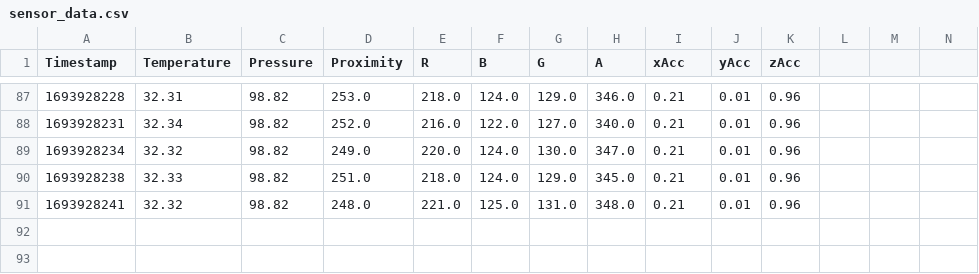
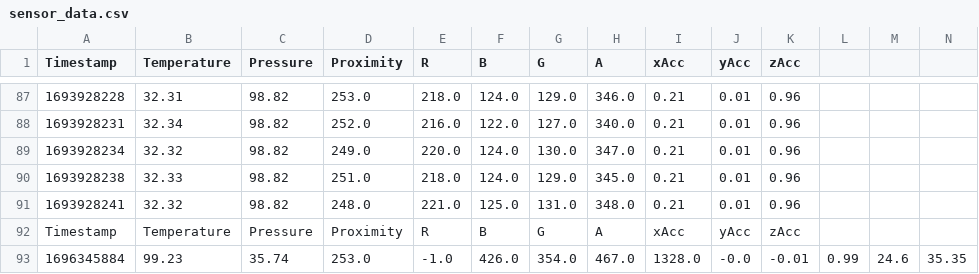
Before and after one commit to tea561/SveprisutnoRacunarstvo, a CSV file: ThingsBoard/app/sensor_data.csv, drawn as a sheet; only a part is shown, gaps mark what is left out; rows hold the shown columns only; the diff names each change by its address in the sheet, - before the commit and + after, or states it on an @@ line.

```diff
--- a/ThingsBoard/app/sensor_data.csv
+++ b/ThingsBoard/app/sensor_data.csv
+row 92: Timestamp | Temperature | Pressure | Proximity | R | B | G | A | xAcc | yAcc | zAcc
+row 93: 1696345884 | 99.23 | 35.74 | 253.0 | -1.0 | 426.0 | 354.0 | 467.0 | 1328.0 | -0.0 | -0.01 | 0.99 | 24.6 | 35.35
```
Also changed, not shown: 10 other files.
